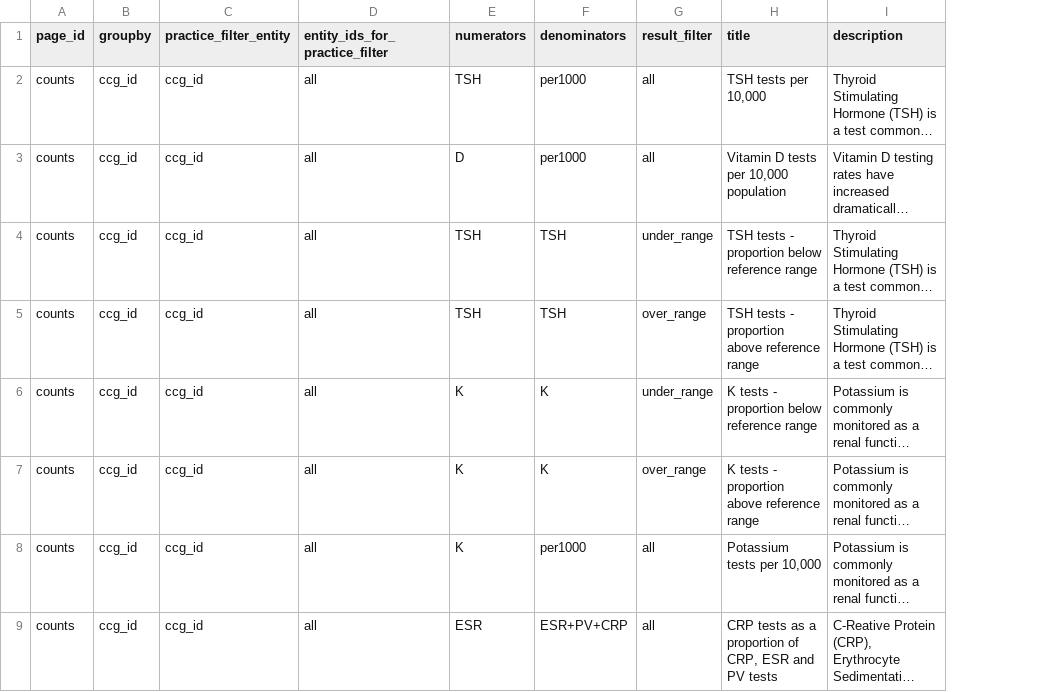
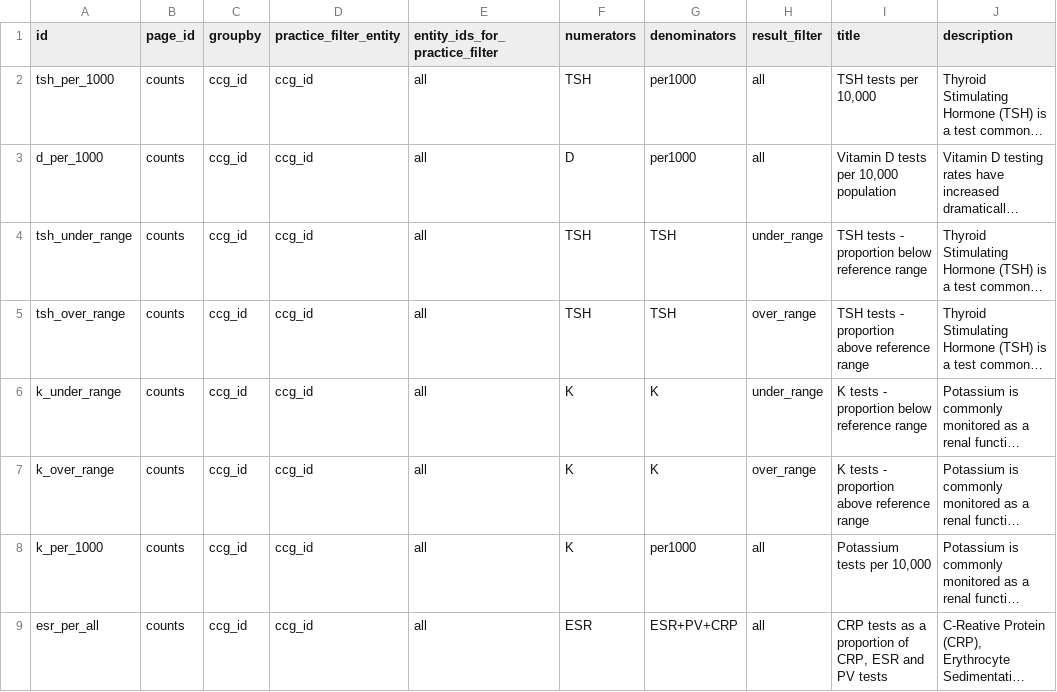
Before and after one commit to ebmdatalab/openpath-dash, a CSV file: data_csvs/measures.csv, drawn as a sheet; long unchanged cells end in …; the diff names each change by its address in the sheet, - before the commit and + after, or states it on an @@ line.

Commit message:
Look up measure metadata from database rather than querystring
Fixes #2

```diff
--- a/data_csvs/measures.csv
+++ b/data_csvs/measures.csv
+column A (id), rows 2-9: tsh_per_1000 | d_per_1000 | tsh_under_range | tsh_over_range | k_under_range | k_over_range | k_per_1000 | esr_per_all
```
Also changed, not shown: 2 other files.
